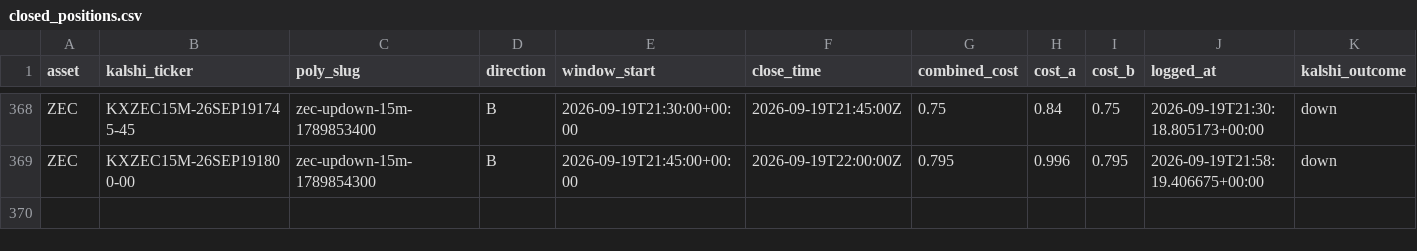
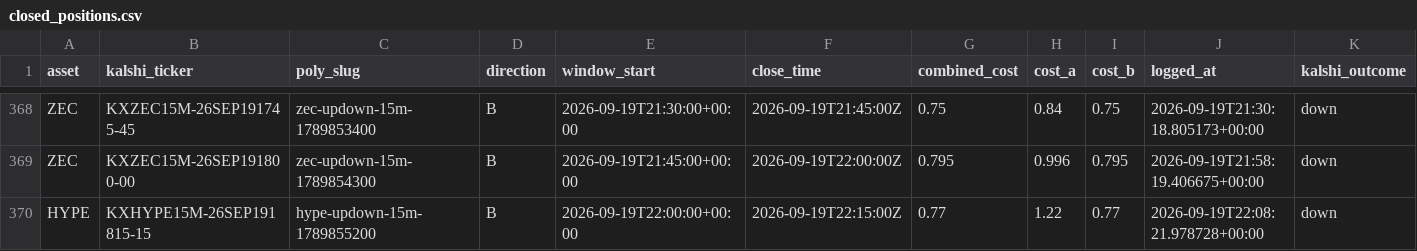
Before and after one commit to Prinxe-crypto/Gap-maker, a CSV file: closed_positions.csv, drawn as a sheet; only a part is shown, gaps mark what is left out; rows hold the shown columns only; the diff names each change by its address in the sheet, - before the commit and + after, or states it on an @@ line.

```diff
--- a/closed_positions.csv
+++ b/closed_positions.csv
+row 370: HYPE | KXHYPE15M-26SEP191815-15 | hype-updown-15m-1789855200 | B | 2026-09-19T22:00:00+00:00 | 2026-09-19T22:15:00Z | 0.77 | 1.22 | 0.77 | 2026-09-19T22:08:21.978728+00:00 | down
```
Also changed, not shown: open_positions.csv.
